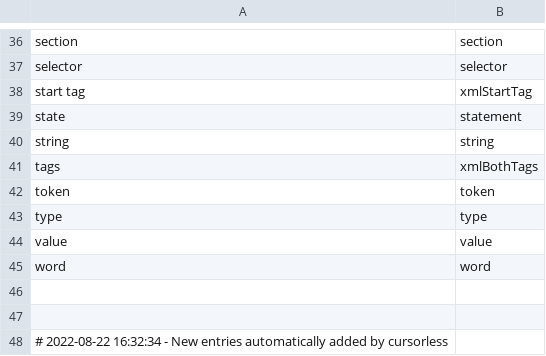
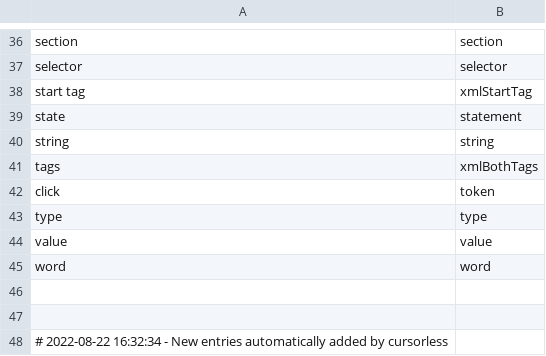
Before and after one commit to pokey/pokey_talon, a CSV file: cursorless-settings/modifier_scope_types.csv, drawn as a sheet; only a part is shown, gaps mark what is left out.

```diff
--- a/cursorless-settings/modifier_scope_types.csv
+++ b/cursorless-settings/modifier_scope_types.csv
@@ -41,3 +41,3 @@ string, string
 tags, xmlBothTags
-token, token
+click, token
 type, type
```
Also changed, not shown: cursorless-settings/modifiers.csv.
